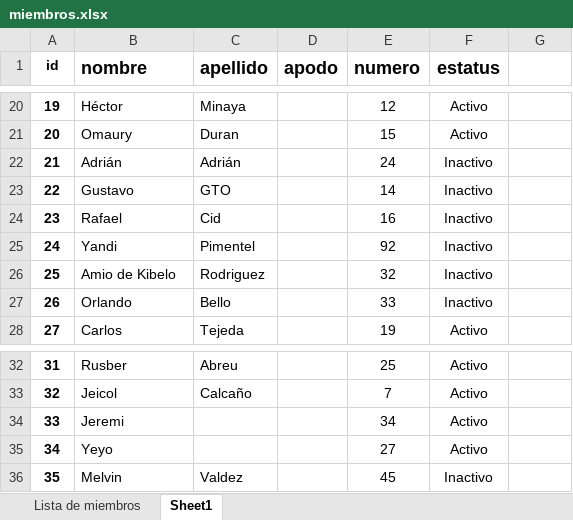
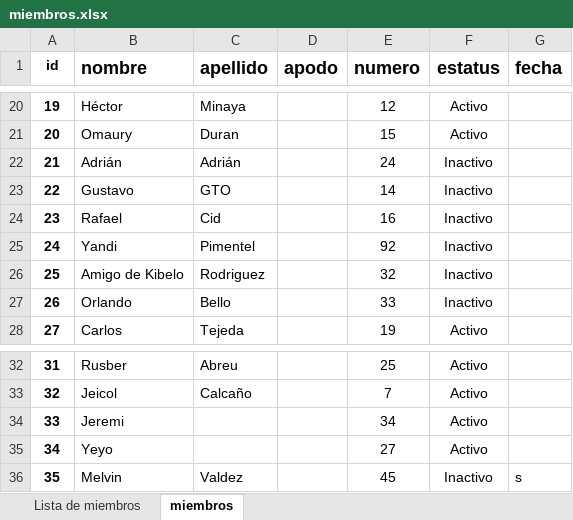
Before and after one commit to Johan-rosa/goat_website, an Excel workbook: data/miembros.xlsx, sheet miembros, drawn as a sheet; only a part is shown, gaps mark what is left out; values as stored, in another font and other column widths than the file's, no borders; the diff names each change by its address in the sheet, - before the commit and + after, or states it on an @@ line.

```diff
--- a/data/miembros.xlsx (sheet miembros)
+++ b/data/miembros.xlsx (sheet miembros)
-sheet tab: Sheet1
+sheet tab: miembros
-G1: (empty)
+G1: fecha
-B26 (nombre): Amio de Kibelo
+B26 (nombre): Amigo de Kibelo
-G36 (fecha): (empty)
+G36 (fecha): s
```
Also changed, not shown: 2 other files.
